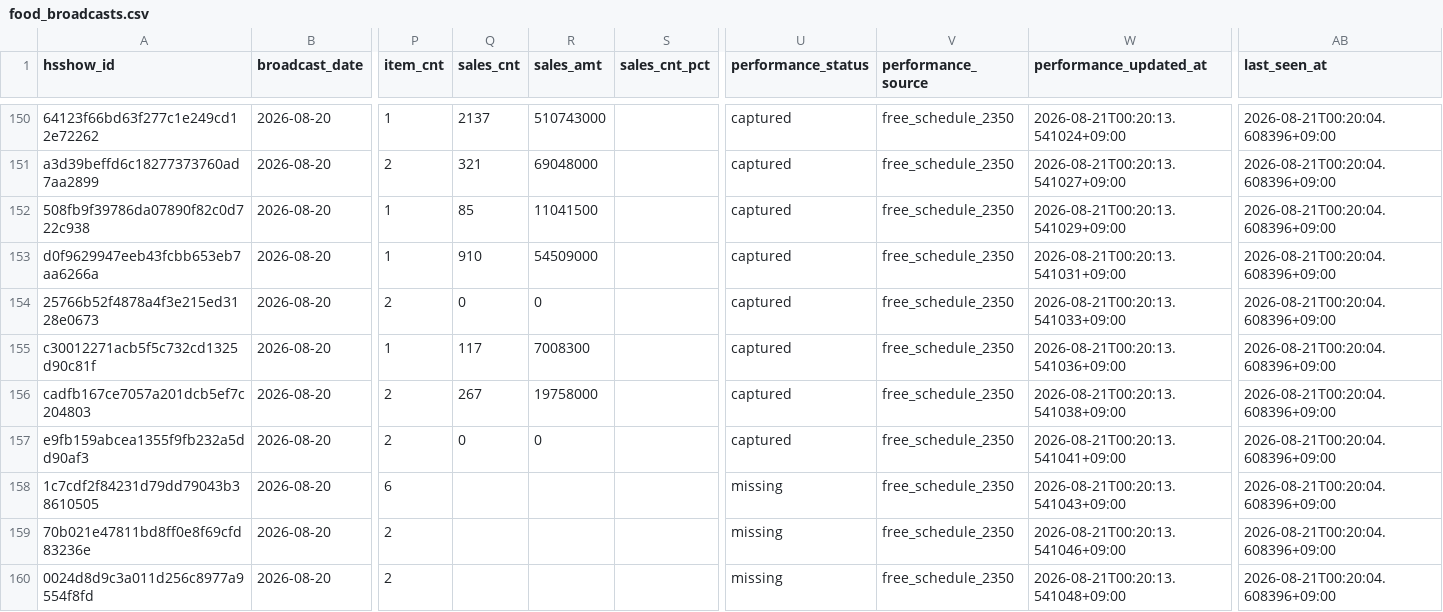
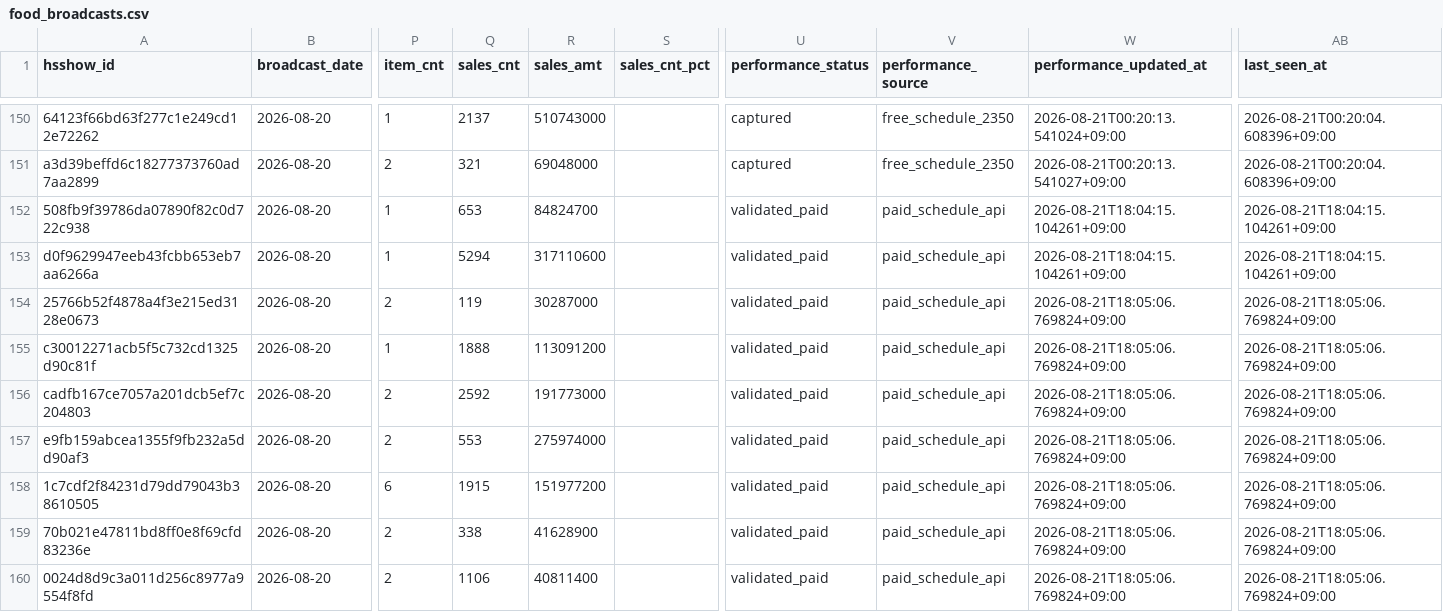
Before and after one commit to mishipart/HOMESHOPING-FOOD-DASHBOARD, a CSV file: data/food_broadcasts.csv, drawn as a sheet; only a part is shown, gaps mark what is left out; the diff covers the shown part only; the diff names each change by its address in the sheet, - before the commit and + after, or states it on an @@ line.

Commit message:
Update food_broadcasts.csv

```diff
--- a/data/food_broadcasts.csv
+++ b/data/food_broadcasts.csv
-Q152 (sales_cnt): 85
+Q152 (sales_cnt): 653
-R152 (sales_amt): 11041500
+R152 (sales_amt): 84824700
-U152:U157 (performance_status): captured
+U152:U157 (performance_status): validated_paid
-V152:V160 (performance_source): free_schedule_2350
+V152:V160 (performance_source): paid_schedule_api
-W152 (performance_updated_at): 2026-08-21T00:20:13.541029+09:00
+W152 (performance_updated_at): 2026-08-21T18:04:15.104261+09:00
-AB152:AB153 (last_seen_at): 2026-08-21T00:20:04.608396+09:00
+AB152:AB153 (last_seen_at): 2026-08-21T18:04:15.104261+09:00
-Q153 (sales_cnt): 910
+Q153 (sales_cnt): 5294
-R153 (sales_amt): 54509000
+R153 (sales_amt): 317110600
-W153 (performance_updated_at): 2026-08-21T00:20:13.541031+09:00
+W153 (performance_updated_at): 2026-08-21T18:04:15.104261+09:00
-Q154 (sales_cnt): 0
+Q154 (sales_cnt): 119
-R154 (sales_amt): 0
+R154 (sales_amt): 30287000
-W154 (performance_updated_at): 2026-08-21T00:20:13.541033+09:00
+W154 (performance_updated_at): 2026-08-21T18:05:06.769824+09:00
-AB154:AB160 (last_seen_at): 2026-08-21T00:20:04.608396+09:00
+AB154:AB160 (last_seen_at): 2026-08-21T18:05:06.769824+09:00
-Q155 (sales_cnt): 117
+Q155 (sales_cnt): 1888
-R155 (sales_amt): 7008300
+R155 (sales_amt): 113091200
-W155 (performance_updated_at): 2026-08-21T00:20:13.541036+09:00
+W155 (performance_updated_at): 2026-08-21T18:05:06.769824+09:00
-Q156 (sales_cnt): 267
+Q156 (sales_cnt): 2592
-R156 (sales_amt): 19758000
+R156 (sales_amt): 191773000
-W156 (performance_updated_at): 2026-08-21T00:20:13.541038+09:00
+W156 (performance_updated_at): 2026-08-21T18:05:06.769824+09:00
-Q157 (sales_cnt): 0
+Q157 (sales_cnt): 553
-R157 (sales_amt): 0
+R157 (sales_amt): 275974000
-W157 (performance_updated_at): 2026-08-21T00:20:13.541041+09:00
+W157 (performance_updated_at): 2026-08-21T18:05:06.769824+09:00
-Q158 (sales_cnt): (empty)
+Q158 (sales_cnt): 1915
-R158 (sales_amt): (empty)
+R158 (sales_amt): 151977200
-U158:U160 (performance_status): missing
+U158:U160 (performance_status): validated_paid
-W158 (performance_updated_at): 2026-08-21T00:20:13.541043+09:00
+W158 (performance_updated_at): 2026-08-21T18:05:06.769824+09:00
-Q159 (sales_cnt): (empty)
+Q159 (sales_cnt): 338
-R159 (sales_amt): (empty)
+R159 (sales_amt): 41628900
-W159 (performance_updated_at): 2026-08-21T00:20:13.541046+09:00
+W159 (performance_updated_at): 2026-08-21T18:05:06.769824+09:00
-Q160 (sales_cnt): (empty)
+Q160 (sales_cnt): 1106
-R160 (sales_amt): (empty)
+R160 (sales_amt): 40811400
-W160 (performance_updated_at): 2026-08-21T00:20:13.541048+09:00
+W160 (performance_updated_at): 2026-08-21T18:05:06.769824+09:00
```
Also changed, not shown: 4 removed rows and 12 edited cells elsewhere in this file.
